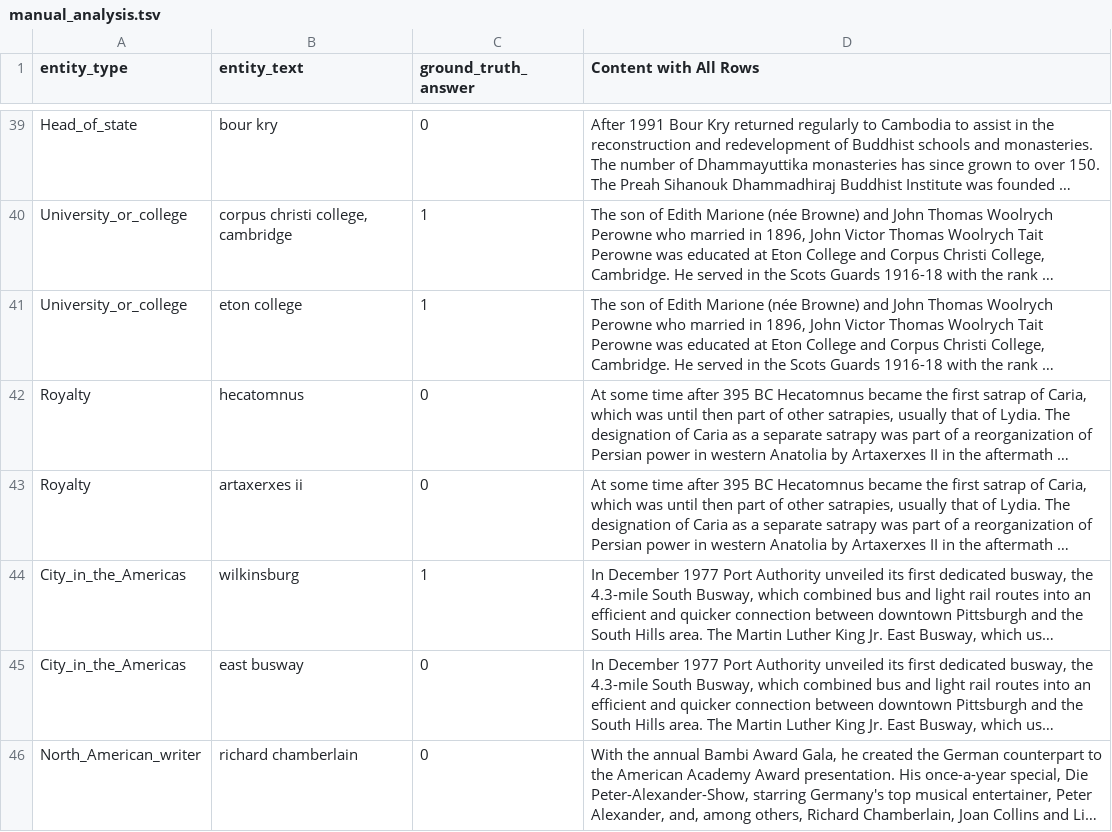
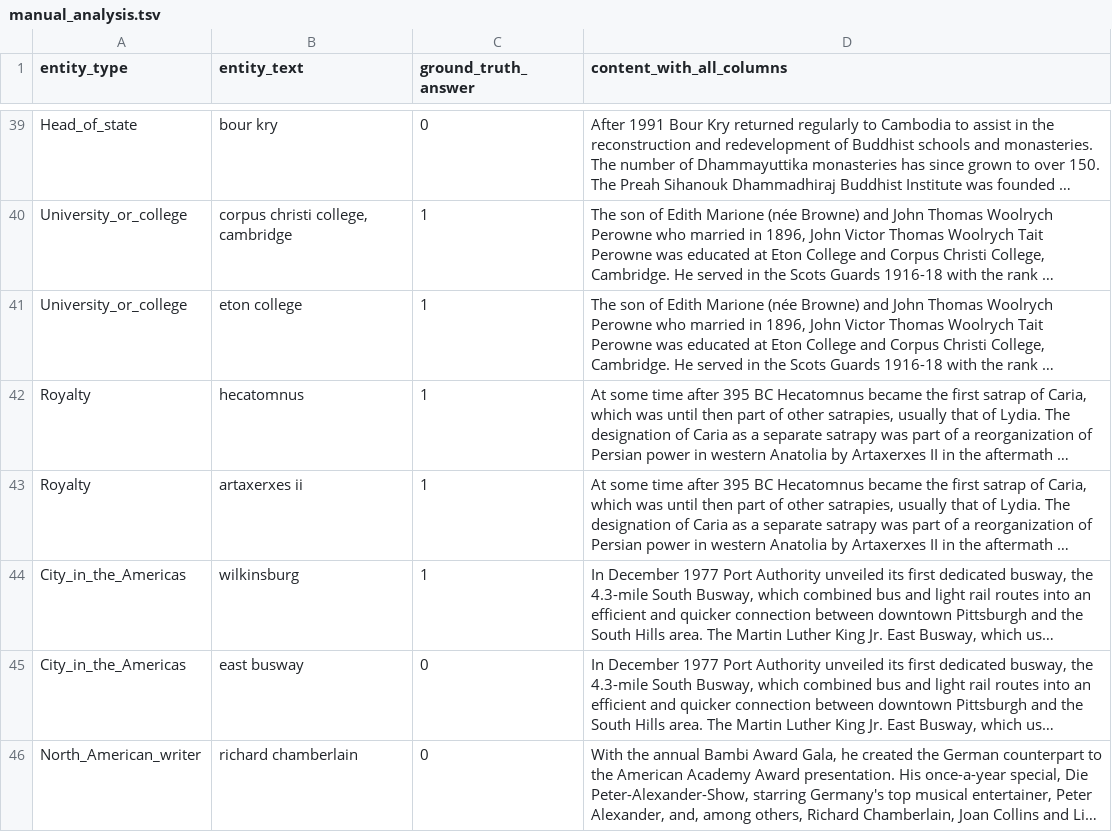
Before and after one commit to OrezriceWasHere/NERZO, a TSV file: data/manual_analysis.tsv, drawn as a sheet; only a part is shown, gaps mark what is left out; long unchanged cells end in …; the diff covers the shown part only; the diff names each change by its address in the sheet, - before the commit and + after, or states it on an @@ line.

```diff
--- a/data/manual_analysis.tsv
+++ b/data/manual_analysis.tsv
-D1: Content with All Rows
+D1: content_with_all_columns
-C42:C43 (ground_truth_answer): 0
+C42:C43 (ground_truth_answer): 1
```
Also changed, not shown: 10 edited cells elsewhere in this file, 6 other files.
